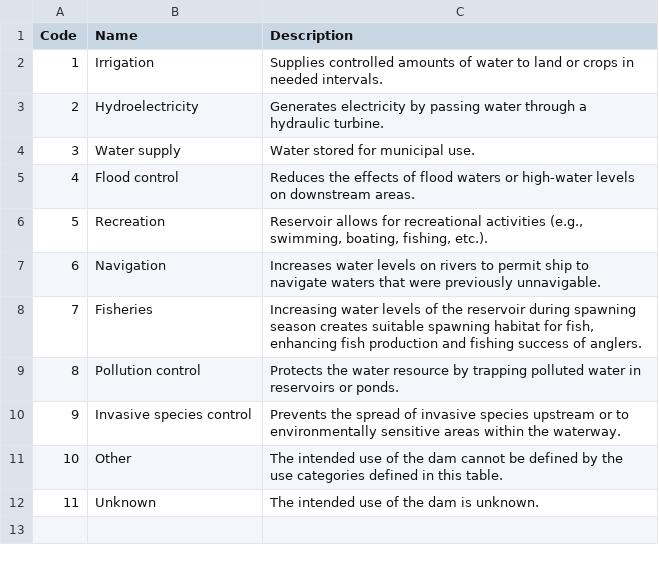
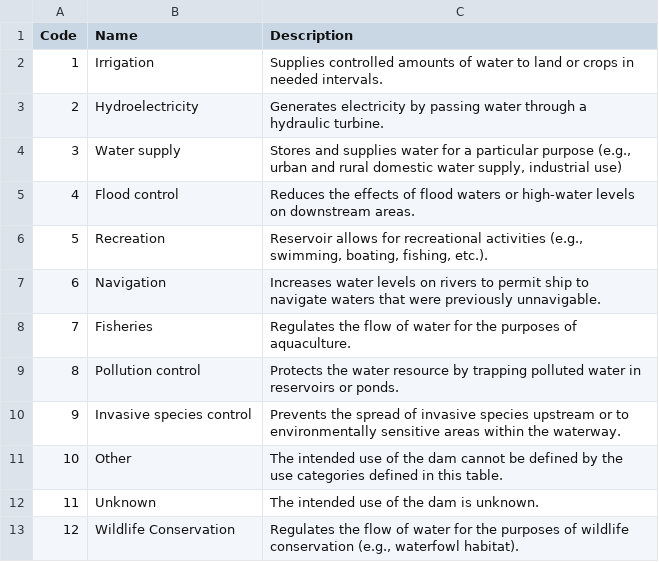
Before and after one commit to Canadian-Wildlife-Federation/Documentation, a CSV file: docs/source/docs_user/tbl/damuse.csv, drawn as a sheet; the diff names each change by its address in the sheet, - before the commit and + after, or states it on an @@ line.

Commit message:
Update damuse.csv

```diff
--- a/docs/source/docs_user/tbl/damuse.csv
+++ b/docs/source/docs_user/tbl/damuse.csv
-C4 (Description): Water stored for municipal use.
+C4 (Description): Stores and supplies water for a particular purpose (e.g., urban and rural domestic water supply, industrial use)
-C8 (Description): Increasing water levels of the reservoir during spawning season creates suitable spawning habitat for fish, enhancing fish production and fishing success of anglers.
+C8 (Description): Regulates the flow of water for the purposes of aquaculture.
+row 13: 12 | Wildlife Conservation | Regulates the flow of water for the purposes of wildlife conservation (e.g., waterfowl habitat).
```
